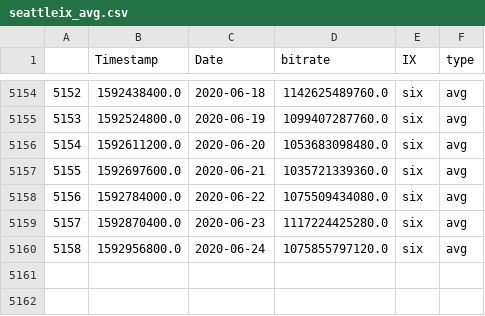
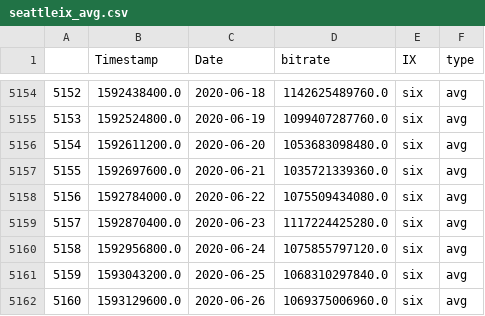
Before and after one commit to ga83bar/Corona-applied-machine-learning, a CSV file: res/ix/processed/seattleix_avg.csv, drawn as a sheet; only a part is shown, gaps mark what is left out; the diff names each change by its address in the sheet, - before the commit and + after, or states it on an @@ line.

```diff
--- a/res/ix/processed/seattleix_avg.csv
+++ b/res/ix/processed/seattleix_avg.csv
+row 5161: 5159 | 1593043200.0 | 2020-06-25 | 1068310297840.0 | six | avg
+row 5162: 5160 | 1593129600.0 | 2020-06-26 | 1069375006960.0 | six | avg
```
Also changed, not shown: res/ix/processed/ficix.csv, res/ix/processed/mskix_avg.csv, 12 other files.
